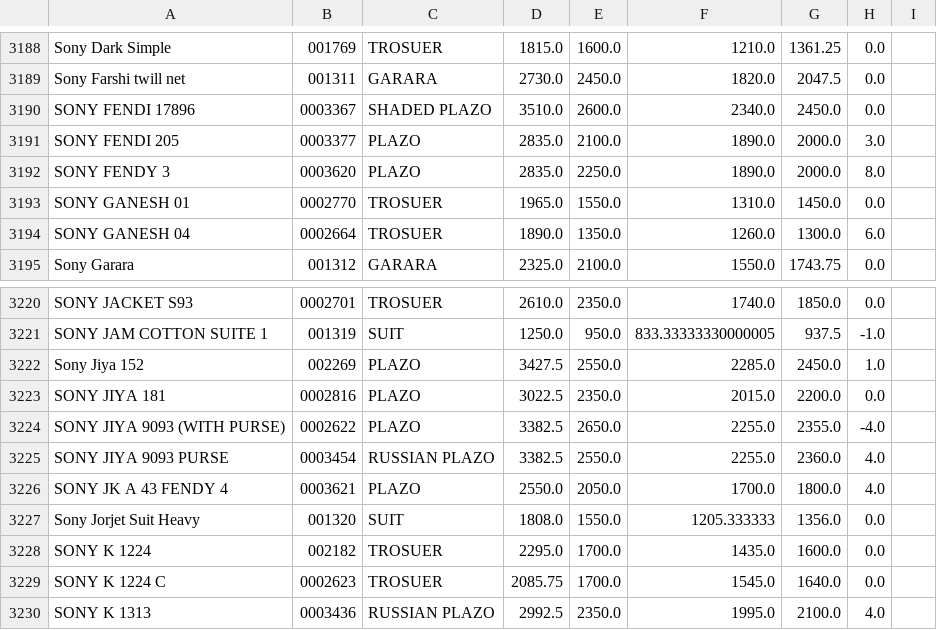
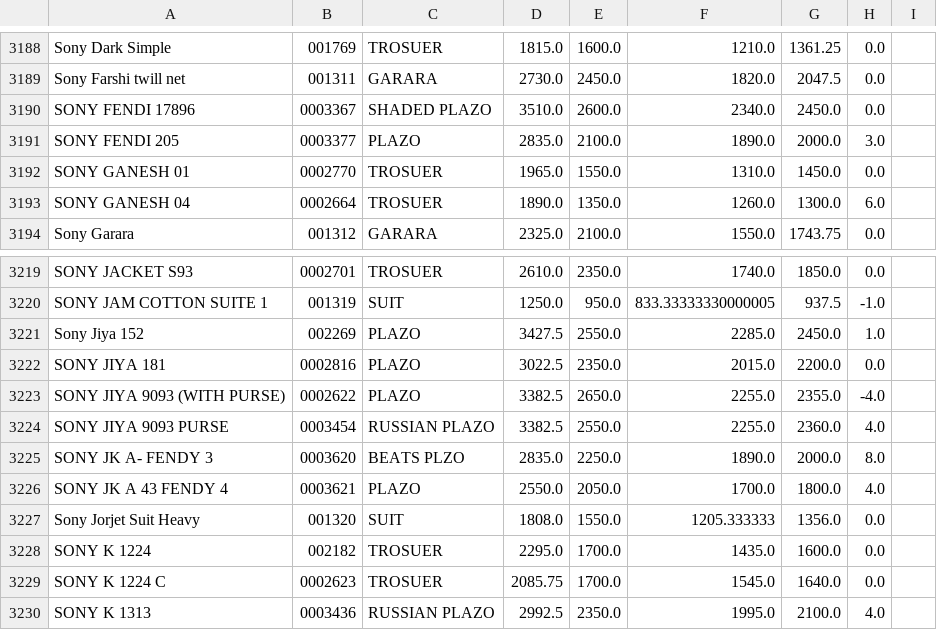
Before and after one commit to srfashoinned/srpsdlist, a CSV file: stock.csv, drawn as a sheet; only a part is shown, gaps mark what is left out.

Commit message:
Auto stock update

```diff
--- a/stock.csv
+++ b/stock.csv
@@ -3191,3 +3191,2 @@ SONY FENDI 17896,0003367,SHADED PLAZO,3510.0,2600.0,2340.0,2450.0,0.0
 SONY FENDI 205,0003377,PLAZO,2835.0,2100.0,1890.0,2000.0,3.0
-SONY FENDY 3,0003620,PLAZO,2835.0,2250.0,1890.0,2000.0,8.0
 SONY GANESH 01,0002770,TROSUER,1965.0,1550.0,1310.0,1450.0,0.0
@@ -3225,2 +3224,3 @@ SONY JIYA 9093 (WITH PURSE),0002622,PLAZO,3382.5,2650.0,2255.0,2355.0,-4.0
 SONY JIYA 9093 PURSE,0003454,RUSSIAN PLAZO,3382.5,2550.0,2255.0,2360.0,4.0
+SONY JK A-  FENDY 3,0003620,BEATS PLZO,2835.0,2250.0,1890.0,2000.0,8.0
 SONY JK A 43 FENDY 4,0003621,PLAZO,2550.0,2050.0,1700.0,1800.0,4.0
```
Also changed, not shown: 1 other file.
